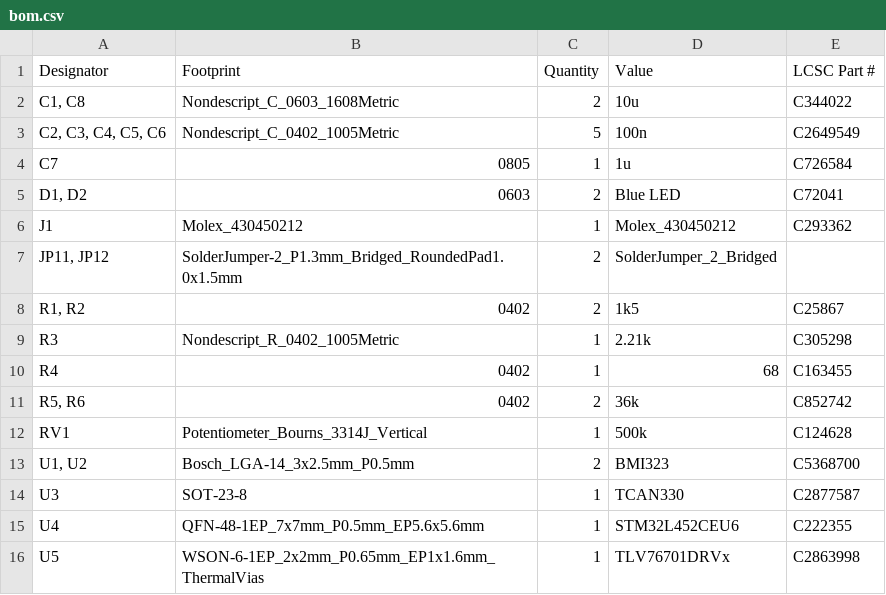
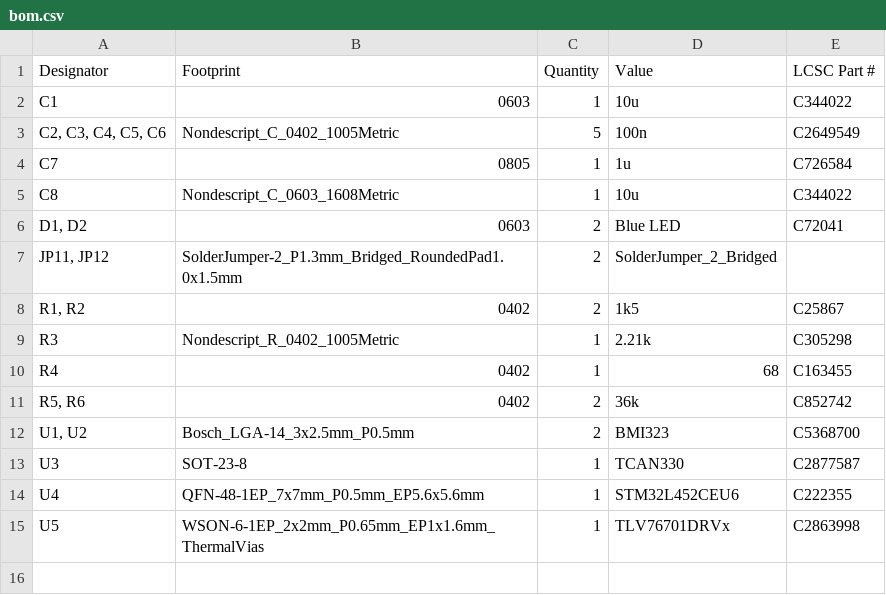
Before and after one commit to stellarcorp/tvsc, a CSV file: electrical/pcb_design/solar_debug_board/production/bom.csv, drawn as a sheet; removed rows and columns are numbered as before the commit, all else as after; the diff names each change by its address in the sheet, - before the commit and + after, or states it on an @@ line.

Commit message:
Updated solar debug board DNP list. Part validation continuing.

```diff
--- a/electrical/pcb_design/solar_debug_board/production/bom.csv
+++ b/electrical/pcb_design/solar_debug_board/production/bom.csv
-row 2: C1, C8 | Nondescript_C_0603_1608Metric | 2 | 10u | C344022
+row 2: C1 | 0603 | 1 | 10u | C344022
+row 5: C8 | Nondescript_C_0603_1608Metric | 1 | 10u | C344022
-row 6: J1 | Molex_430450212 | 1 | Molex_430450212 | C293362
-row 12: RV1 | Potentiometer_Bourns_3314J_Vertical | 1 | 500k | C124628
```
Also changed, not shown: electrical/pcb_design/solar_debug_board/production/positions.csv, 5 other files.
